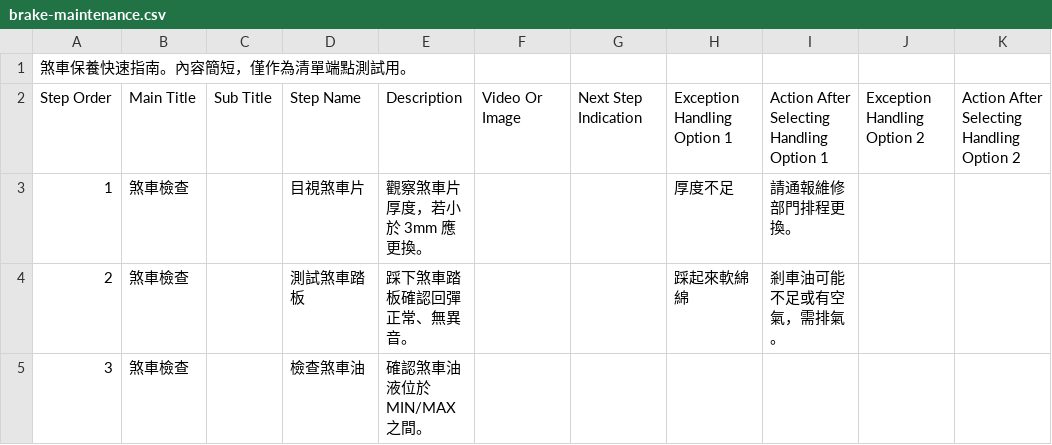
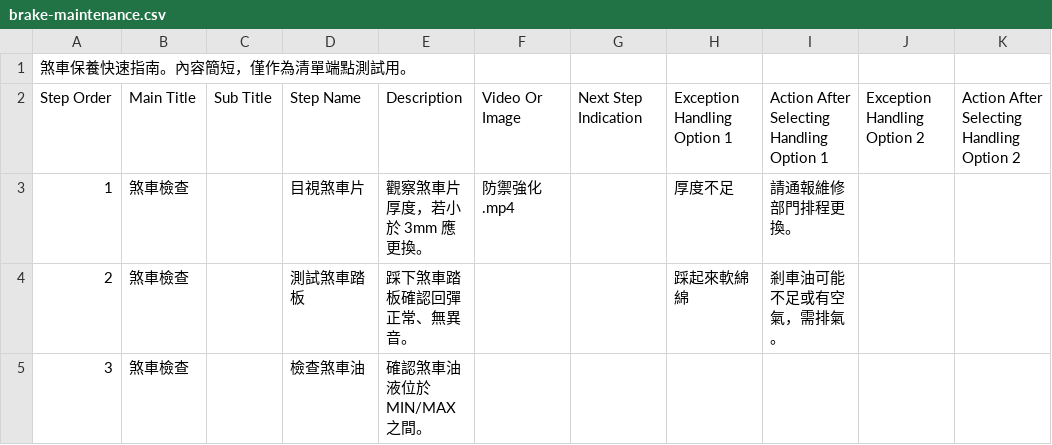
Before and after one commit to YunrusCodes/VR_SOP_Manual, a CSV file: api/storage/acme/brake-maintenance/brake-maintenance.csv, drawn as a sheet; only a part is shown; the diff names each change by its address in the sheet, - before the commit and + after, or states it on an @@ line.

```diff
--- a/api/storage/acme/brake-maintenance/brake-maintenance.csv
+++ b/api/storage/acme/brake-maintenance/brake-maintenance.csv
-F3: (empty)
+F3: 防禦強化.mp4
```
Also changed, not shown: api/storage/edu/cell-mitosis/cell-mitosis.csv, api/storage/edu/solar-system/solar-system.csv, 45 other files.
